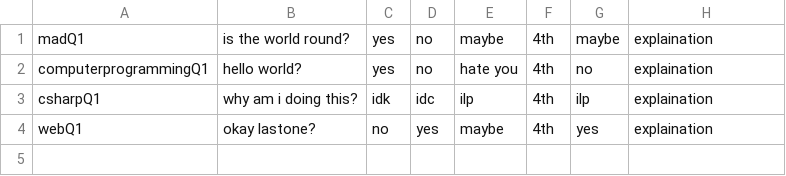
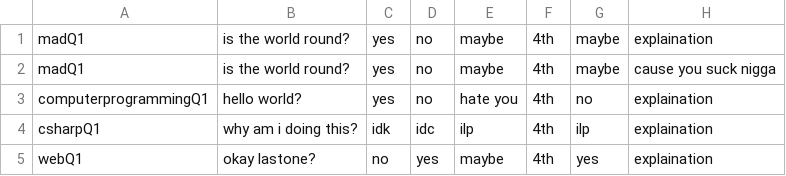
Before and after one commit to MirzaFaizan/CSguide, a CSV file: app/src/main/res/raw/quest.csv, drawn as a sheet; the diff names each change by its address in the sheet, - before the commit and + after, or states it on an @@ line.

```diff
--- a/app/src/main/res/raw/quest.csv
+++ b/app/src/main/res/raw/quest.csv
+row 2: madQ1 | is the world round? | yes | no | maybe | 4th | maybe | cause you suck nigga
```
Also changed, not shown: 49 other files.
